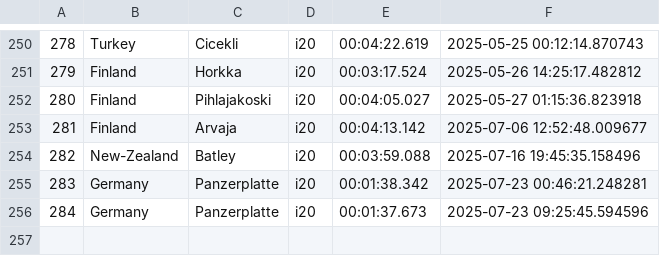
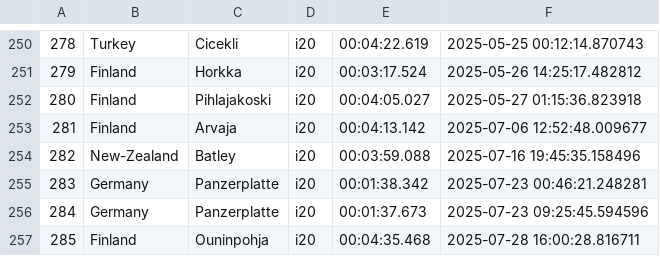
Before and after one commit to Mmathieus/rally-time-tracker, a CSV file: data/history.csv, drawn as a sheet; only a part is shown, gaps mark what is left out.

```diff
--- a/data/history.csv
+++ b/data/history.csv
@@ -256 +256,2 @@
 284,Germany,Panzerplatte,i20,00:01:37.673,2025-07-23 09:25:45.594596
+285,Finland,Ouninpohja,i20,00:04:35.468,2025-07-28 16:00:28.816711
```
Also changed, not shown: data/main.csv, 6 other files.
